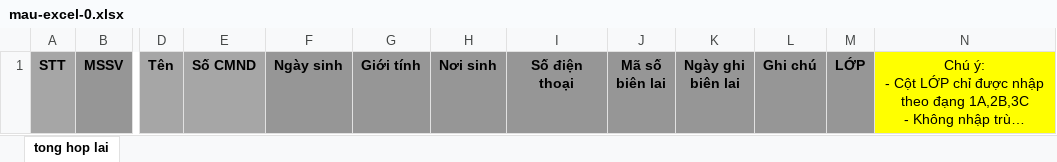
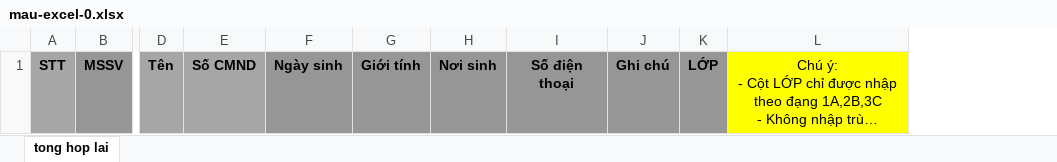
Before and after one commit to lythanhngodev/trungtamtinhoc, an Excel workbook: lab/e/mau-excel-0.xlsx, sheet tong hop lai, drawn as a sheet; only a part is shown, gaps mark what is left out; long unchanged cells end in …; values as stored, in another font and other column widths than the file's, no borders; ↵ is a line break in a cell; the diff names each change by its address in the sheet, - before the commit and + after, or states it on an @@ line.

```diff
--- a/lab/e/mau-excel-0.xlsx (sheet tong hop lai)
+++ b/lab/e/mau-excel-0.xlsx (sheet tong hop lai)
-column J, row 1: Mã số ↵ biên lai
-column K, row 1: Ngày ghi ↵ biên lai
```
Also changed, not shown: 46 other files.
